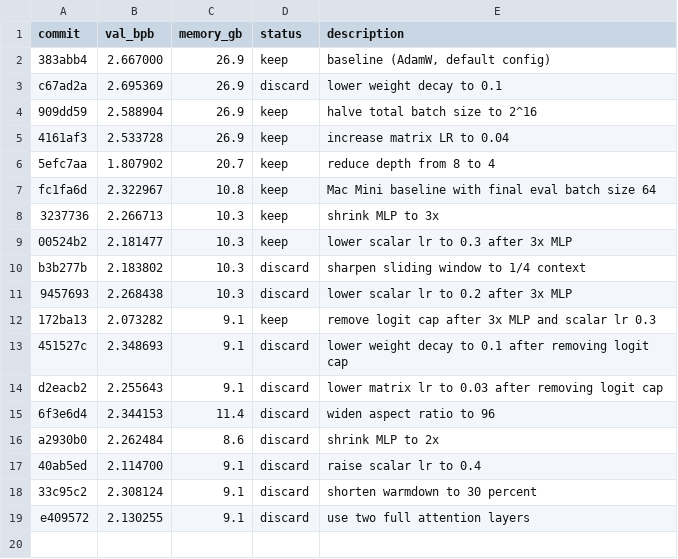
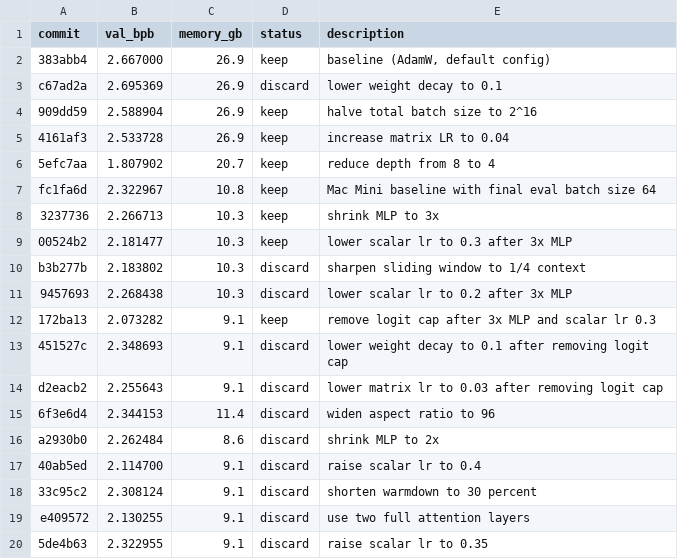
Before and after one commit to BobMolt/autoresearch-mlx, a TSV file: results.tsv, drawn as a sheet; the diff names each change by its address in the sheet, - before the commit and + after, or states it on an @@ line.

Commit message:
log: discard scalar lr 0.35

```diff
--- a/results.tsv
+++ b/results.tsv
+row 20: 5de4b63 | 2.322955 | 9.1 | discard | raise scalar lr to 0.35
```
Also changed, not shown: 2 other files.
